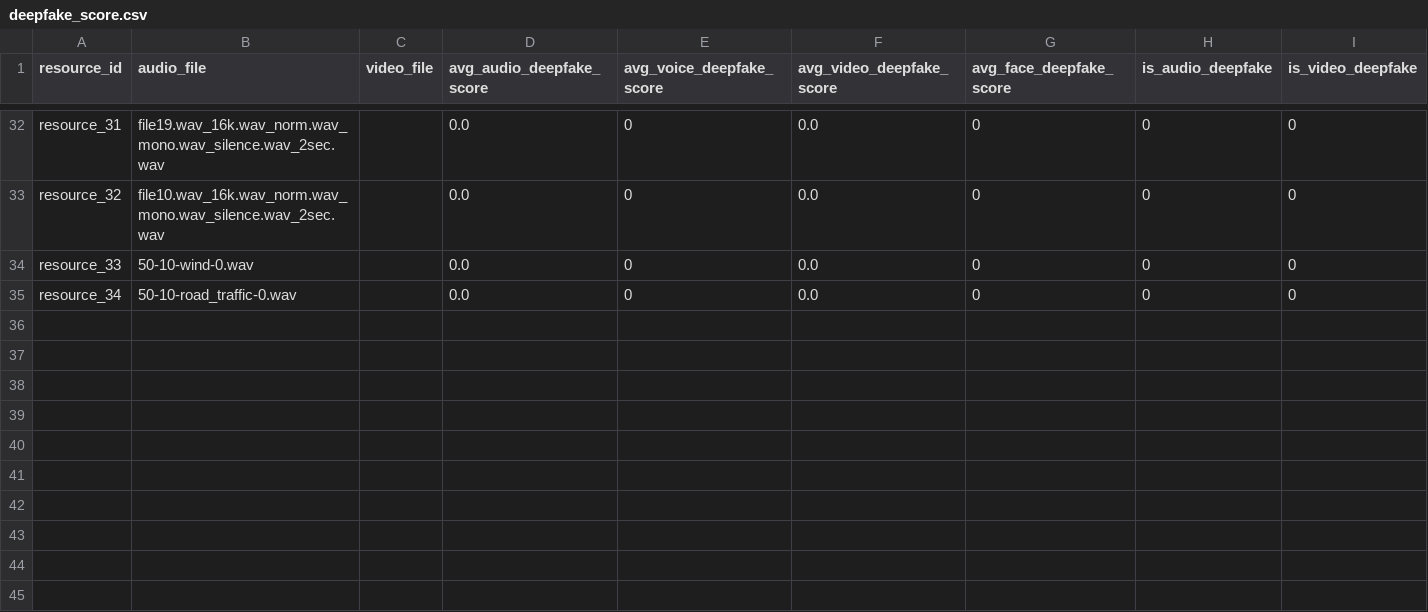
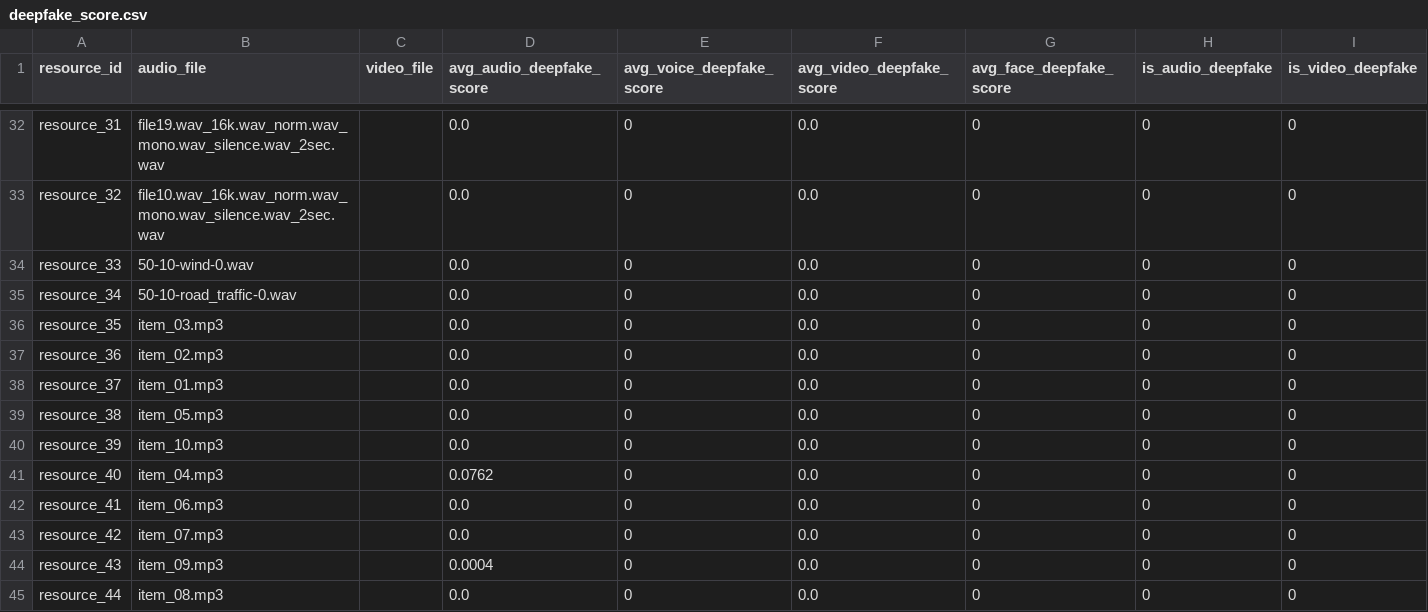
Before and after one commit to ThanusiyanS/FYP_Phantom_Vision, a CSV file: backend/deepfake_detection/deepfake_score.csv, drawn as a sheet; only a part is shown, gaps mark what is left out.

```diff
--- a/backend/deepfake_detection/deepfake_score.csv
+++ b/backend/deepfake_detection/deepfake_score.csv
@@ -35 +35,11 @@ resource_33,50-10-wind-0.wav,,0.0,0,0.0,0,0,0
 resource_34,50-10-road_traffic-0.wav,,0.0,0,0.0,0,0,0
+resource_35,item_03.mp3,,0.0,0,0.0,0,0,0
+resource_36,item_02.mp3,,0.0,0,0.0,0,0,0
+resource_37,item_01.mp3,,0.0,0,0.0,0,0,0
+resource_38,item_05.mp3,,0.0,0,0.0,0,0,0
+resource_39,item_10.mp3,,0.0,0,0.0,0,0,0
+resource_40,item_04.mp3,,0.0762,0,0.0,0,0,0
+resource_41,item_06.mp3,,0.0,0,0.0,0,0,0
+resource_42,item_07.mp3,,0.0,0,0.0,0,0,0
+resource_43,item_09.mp3,,0.0004,0,0.0,0,0,0
+resource_44,item_08.mp3,,0.0,0,0.0,0,0,0
```
Also changed, not shown: backend/audio_module/audio_prediction_results.csv, backend/deepfake_detection/final_deepfake_score.csv, 5 other files.
